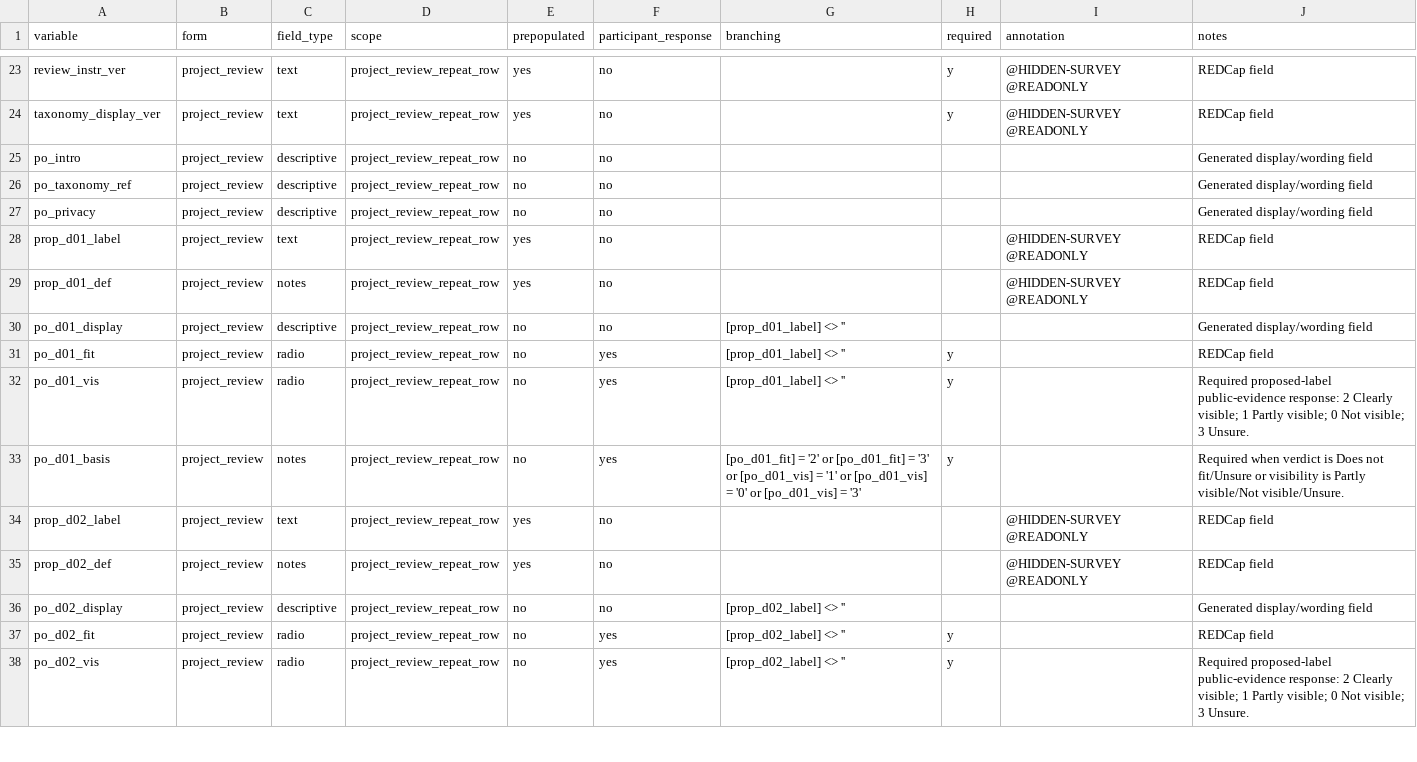
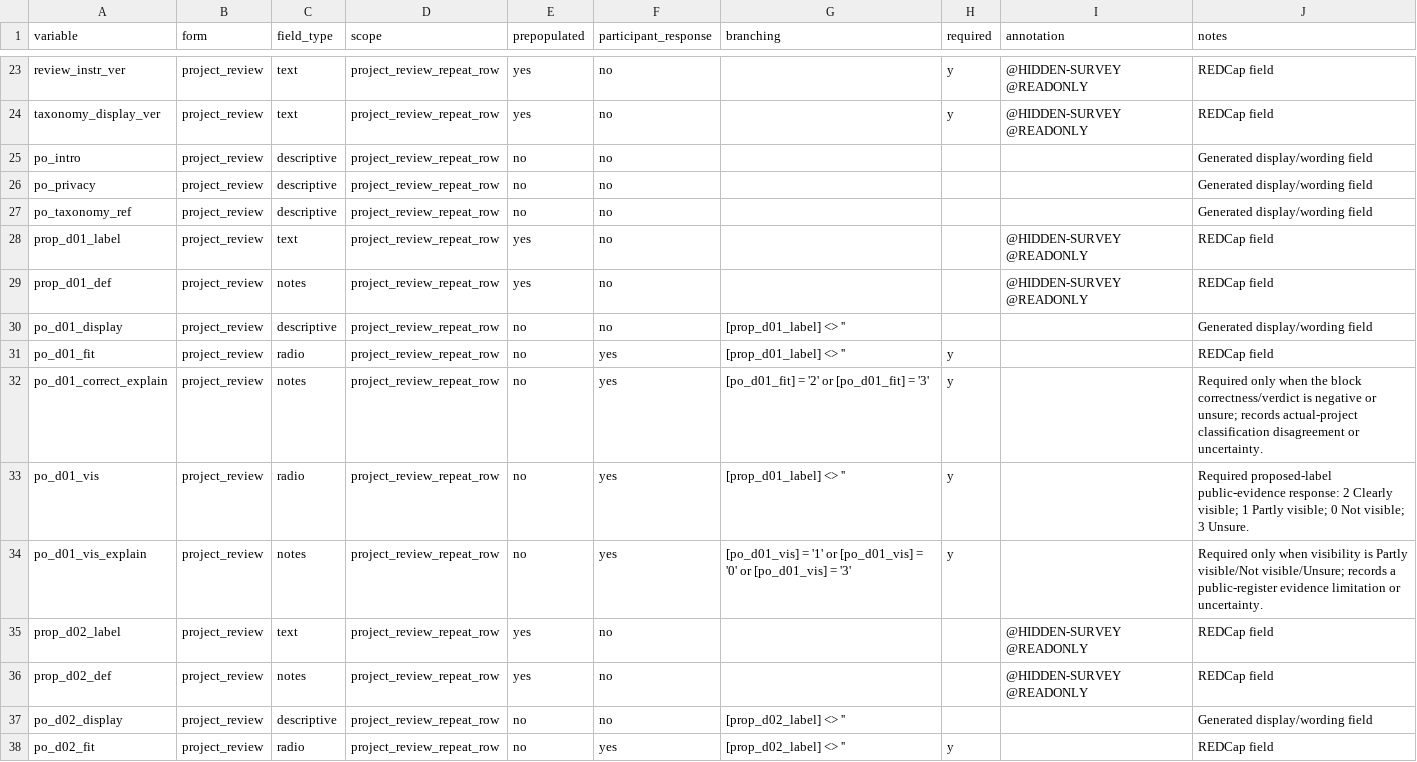
Before and after one commit to balintstewart77/ADR_DEA_project, a CSV file: preregistration/package/06_redcap/project_owner_redcap_field_specification_candidate_0.3.csv, drawn as a sheet; only a part is shown, gaps mark what is left out; the shorter side is filled out with more unchanged rows; the diff covers the shown part only.

```diff
--- a/preregistration/package/06_redcap/project_owner_redcap_field_specification_candidate_0.3.csv
+++ b/preregistration/package/06_redcap/project_owner_redcap_field_specification_candidate_0.3.csv
@@ -25,4 +25,4 @@ taxonomy_display_ver,project_review,text,project_review_repeat_row,yes,no,,y,@HI
 po_intro,project_review,descriptive,project_review_repeat_row,no,no,,,,Generated display/wording field
+po_privacy,project_review,descriptive,project_review_repeat_row,no,no,,,,Generated display/wording field
 po_taxonomy_ref,project_review,descriptive,project_review_repeat_row,no,no,,,,Generated display/wording field
-po_privacy,project_review,descriptive,project_review_repeat_row,no,no,,,,Generated display/wording field
 prop_d01_label,project_review,text,project_review_repeat_row,yes,no,,,@HIDDEN-SURVEY @READONLY,REDCap field
@@ -31,4 +31,5 @@ po_d01_display,project_review,descriptive,project_review_repeat_row,no,no,[prop_
 po_d01_fit,project_review,radio,project_review_repeat_row,no,yes,[prop_d01_label] <> '',y,,REDCap field
+po_d01_correct_explain,project_review,notes,project_review_repeat_row,no,yes,[po_d01_fit] = '2' or [po_d01_fit] = '3',y,,Required only when the block correctness/verdict is negative or unsure; records actual-project classification disagreement or uncertainty.
 po_d01_vis,project_review,radio,project_review_repeat_row,no,yes,[prop_d01_label] <> '',y,,Required proposed-label public-evidence response: 2 Clearly visible; 1 Partly visible; 0 Not visible; 3 Unsure.
-po_d01_basis,project_review,notes,project_review_repeat_row,no,yes,[po_d01_fit] = '2' or [po_d01_fit] = '3' or [po_d01_vis] = '1' or [po_d01_vis] = '0' or [po_d01_vis] = '3',y,,Required when verdict is Does not fit/Unsure or visibility is Partly visible/Not visible/Unsure.
+po_d01_vis_explain,project_review,notes,project_review_repeat_row,no,yes,[po_d01_vis] = '1' or [po_d01_vis] = '0' or [po_d01_vis] = '3',y,,Required only when visibility is Partly visible/Not visible/Unsure; records a public-register evidence limitation or uncertainty.
 prop_d02_label,project_review,text,project_review_repeat_row,yes,no,,,@HIDDEN-SURVEY @READONLY,REDCap field
```
Also changed, not shown: 7 added rows, 1 removed row and 21 edited cells elsewhere in this file, preregistration/package/06_redcap/live_qa/project_owner_synthetic_import_candidate_0.3.csv, preregistration/package/06_redcap/project_owner_redcap_data_dictionary_candidate_0.3.csv, 16 other files.
